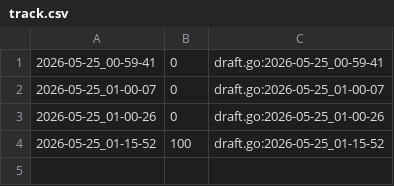
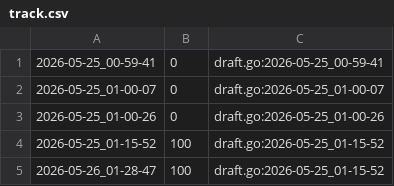
Before and after one commit to qxcode-course/ed-ter-bloco-a-Jeova-afk, a CSV file: .tko/track/ed@subset_sum/track.csv, drawn as a sheet; the diff names each change by its address in the sheet, - before the commit and + after, or states it on an @@ line.

Commit message:
subset

```diff
--- a/.tko/track/ed@subset_sum/track.csv
+++ b/.tko/track/ed@subset_sum/track.csv
+row 5: 2026-05-26_01-28-47 | 100 | draft.go:2026-05-25_01-15-52
```
Also changed, not shown: 2 other files.
